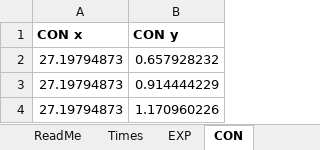
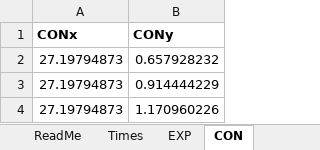
Before and after one commit to TimotheeMD/Breaking-ICE, an Excel workbook: www/template.xlsx, sheet CON, drawn as a sheet; only a part is shown; values as stored, in another font and other column widths than the file's, no borders; charts and pictures not drawn; the diff names each change by its address in the sheet, - before the commit and + after, or states it on an @@ line.

```diff
--- a/www/template.xlsx (sheet CON)
+++ b/www/template.xlsx (sheet CON)
-A1: CON x
+A1: CONx
-B1: CON y
+B1: CONy
```
Also changed, not shown: sheet ReadMe, sheet EXP, charts or pictures.
